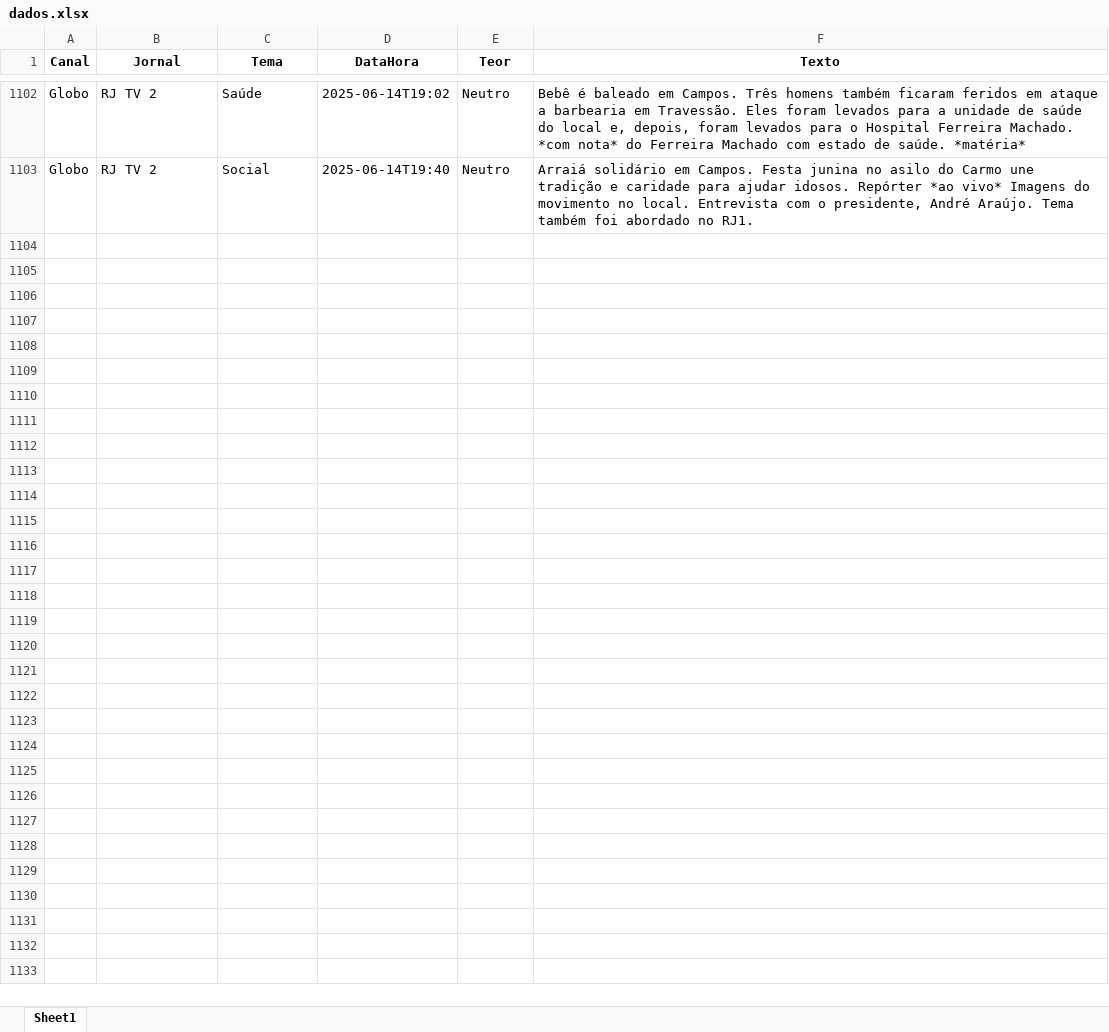
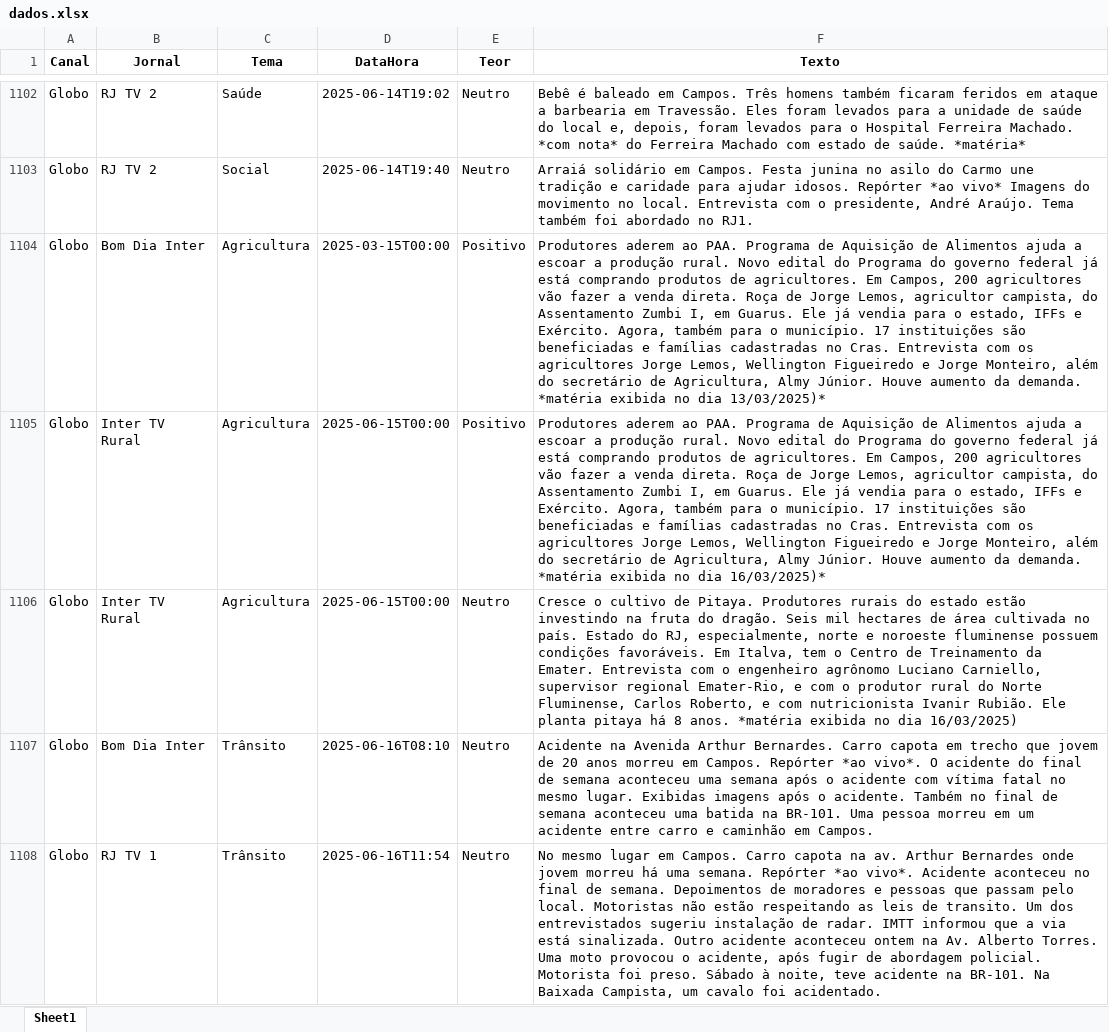
Before and after one commit to Marocosz/webdashtv, an Excel workbook: dados.xlsx, sheet Sheet1, drawn as a sheet; only a part is shown, gaps mark what is left out; values as stored, in another font and other column widths than the file's, no borders; the diff covers the shown part only; the diff names each change by its address in the sheet, - before the commit and + after, or states it on an @@ line.

Commit message:
Atualização automática: 2025-06-17T03:00:47.126929

```diff
--- a/dados.xlsx (sheet Sheet1)
+++ b/dados.xlsx (sheet Sheet1)
+row 1104: Globo | Bom Dia Inter | Agricultura | 2025-03-15T00:00 | Positivo | Produtores aderem ao PAA. Programa de Aquisição de Alimentos ajuda a escoar a produção rural. Novo edital do Programa do governo federal já está comprando produtos de agricultores. Em Campos, 200 agricultores vão fazer a venda direta. Roça de Jorge Lemos, agricultor campista, do Assentamento Zumbi I, em Guarus. Ele já vendia para o estado, IFFs e Exército. Agora, também para o município. 17 instituições são beneficiadas e famílias cadastradas no Cras. Entrevista com os agricultores Jorge Lemos, Wellington Figueiredo e Jorge Monteiro, além do secretário de Agricultura, Almy Júnior. Houve aumento da demanda. *matéria exibida no dia 13/03/2025)*
+row 1105: Globo | Inter TV Rural | Agricultura | 2025-06-15T00:00 | Positivo | Produtores aderem ao PAA. Programa de Aquisição de Alimentos ajuda a escoar a produção rural. Novo edital do Programa do governo federal já está comprando produtos de agricultores. Em Campos, 200 agricultores vão fazer a venda direta. Roça de Jorge Lemos, agricultor campista, do Assentamento Zumbi I, em Guarus. Ele já vendia para o estado, IFFs e Exército. Agora, também para o município. 17 instituições são beneficiadas e famílias cadastradas no Cras. Entrevista com os agricultores Jorge Lemos, Wellington Figueiredo e Jorge Monteiro, além do secretário de Agricultura, Almy Júnior. Houve aumento da demanda. *matéria exibida no dia 16/03/2025)*
+row 1106: Globo | Inter TV Rural | Agricultura | 2025-06-15T00:00 | Neutro | Cresce o cultivo de Pitaya. Produtores rurais do estado estão investindo na fruta do dragão. Seis mil hectares de área cultivada no país. Estado do RJ, especialmente, norte e noroeste fluminense possuem condições favoráveis. Em Italva, tem o Centro de Treinamento da Emater. Entrevista com o engenheiro agrônomo Luciano Carniello, supervisor regional Emater-Rio, e com o produtor rural do Norte Fluminense, Carlos Roberto, e com nutricionista Ivanir Rubião. Ele planta pitaya há 8 anos. *matéria exibida no dia 16/03/2025)
+row 1107: Globo | Bom Dia Inter | Trânsito | 2025-06-16T08:10 | Neutro | Acidente na Avenida Arthur Bernardes. Carro capota em trecho que jovem de 20 anos morreu em Campos. Repórter *ao vivo*. O acidente do final de semana aconteceu uma semana após o acidente com vítima fatal no mesmo lugar. Exibidas imagens após o acidente. Também no final de semana aconteceu uma batida na BR-101. Uma pessoa morreu em um acidente entre carro e caminhão em Campos.
+row 1108: Globo | RJ TV 1 | Trânsito | 2025-06-16T11:54 | Neutro | No mesmo lugar em Campos. Carro capota na av. Arthur Bernardes onde jovem morreu há uma semana. Repórter *ao vivo*. Acidente aconteceu no final de semana. Depoimentos de moradores e pessoas que passam pelo local. Motoristas não estão respeitando as leis de transito. Um dos entrevistados sugeriu instalação de radar. IMTT informou que a via está sinalizada. Outro acidente aconteceu ontem na Av. Alberto Torres. Uma moto provocou o acidente, após fugir de abordagem policial. Motorista foi preso. Sábado à noite, teve acidente na BR-101. Na Baixada Campista, um cavalo foi acidentado.
```
Also changed, not shown: 25 added rows elsewhere in this sheet.
